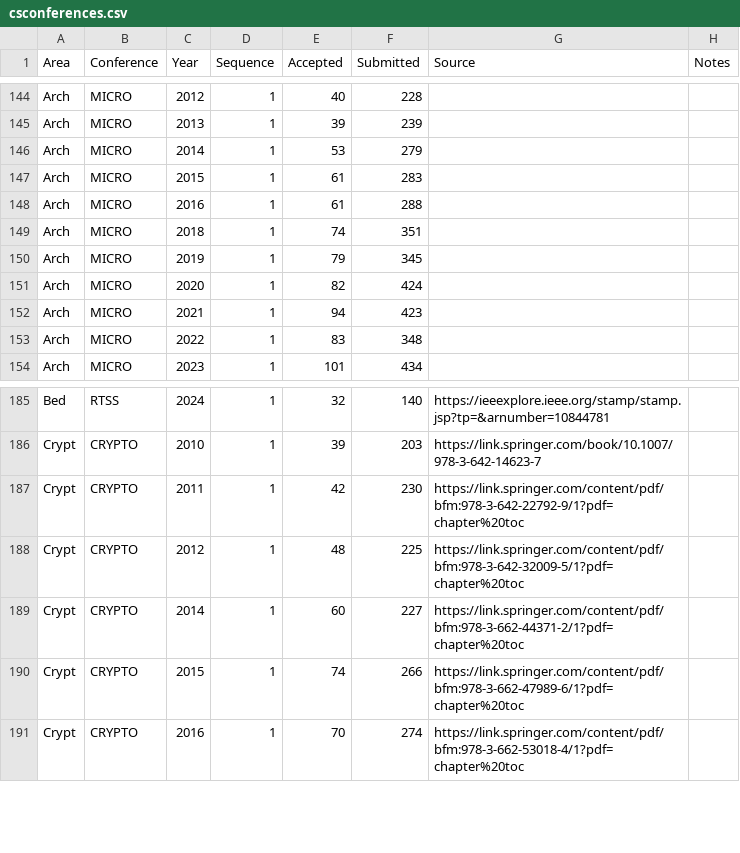
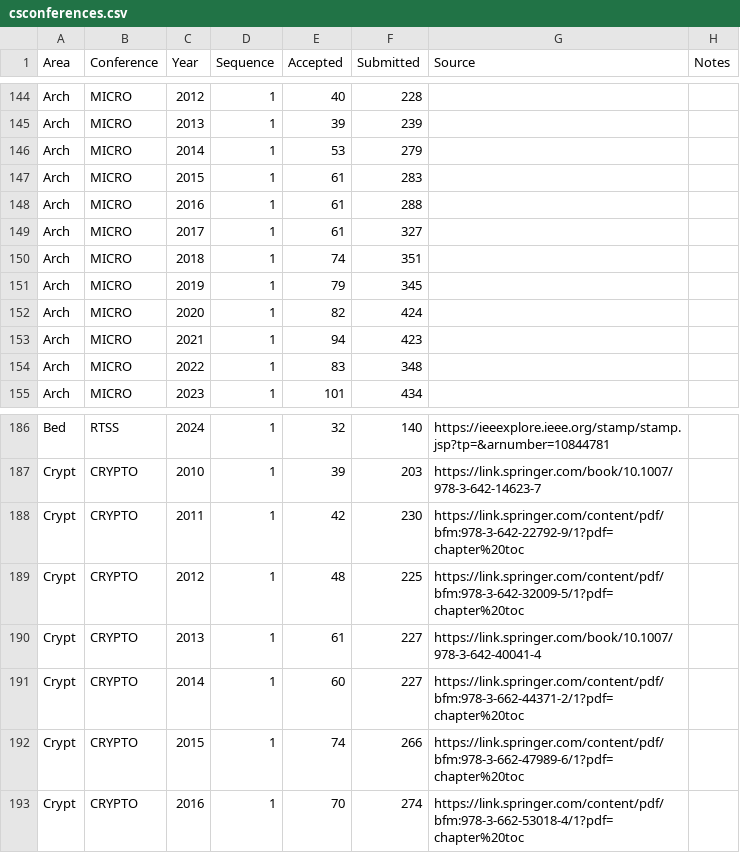
Before and after one commit to emeryberger/csconferences, a CSV file: csconferences.csv, drawn as a sheet; only a part is shown, gaps mark what is left out.

```diff
--- a/csconferences.csv
+++ b/csconferences.csv
@@ -148,2 +148,3 @@ Arch,MICRO,2015,1,61,283,,
 Arch,MICRO,2016,1,61,288,,
+Arch,MICRO,2017,1,61,327,,
 Arch,MICRO,2018,1,74,351,,
@@ -188,2 +189,3 @@ Crypt,CRYPTO,2011,1,42,230,https://link.springer.com/content/pdf/bfm:978-3-642-2
 Crypt,CRYPTO,2012,1,48,225,https://link.springer.com/content/pdf/bfm:978-3-642-32009-5/1?pdf=chapter%20toc,
+Crypt,CRYPTO,2013,1,61,227,https://link.springer.com/book/10.1007/978-3-642-40041-4,
 Crypt,CRYPTO,2014,1,60,227,https://link.springer.com/content/pdf/bfm:978-3-662-44371-2/1?pdf=chapter%20toc,
```
Also changed, not shown: 1 other file.
